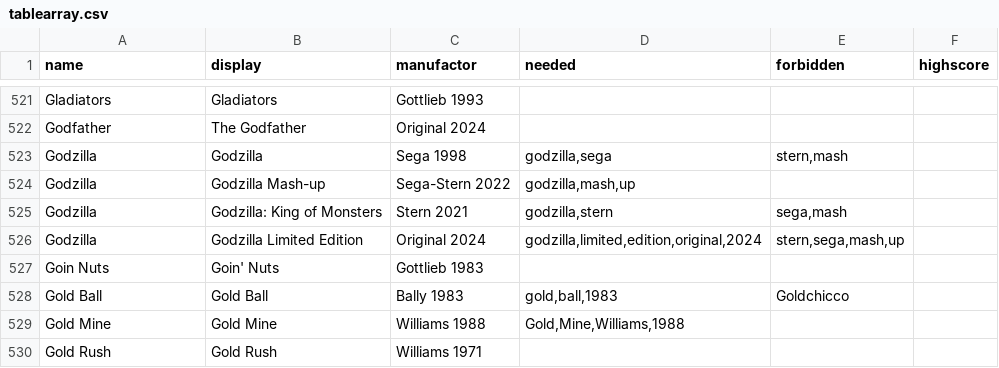
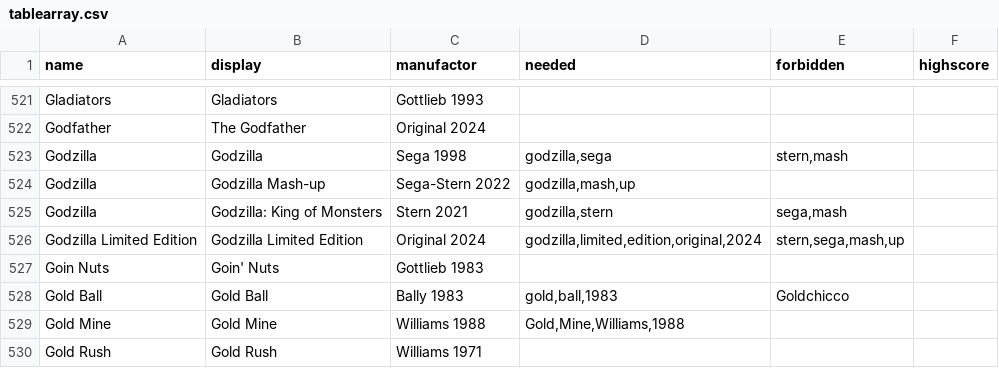
Before and after one commit to BA5T1/tablearray, a CSV file: tablearray.csv, drawn as a sheet; only a part is shown, gaps mark what is left out.

Commit message:
Update tablearray.csv

```diff
--- a/tablearray.csv
+++ b/tablearray.csv
@@ -525,3 +525,3 @@ Godzilla,Godzilla Mash-up,Sega-Stern 2022,"godzilla,mash,up",,
 Godzilla,Godzilla: King of Monsters,Stern 2021,"godzilla,stern","sega,mash",
-Godzilla,Godzilla Limited Edition,Original 2024,"godzilla,limited,edition,original,2024","stern,sega,mash,up",
+Godzilla Limited Edition,Godzilla Limited Edition,Original 2024,"godzilla,limited,edition,original,2024","stern,sega,mash,up",
 Goin Nuts,Goin' Nuts,Gottlieb 1983,,,
```
